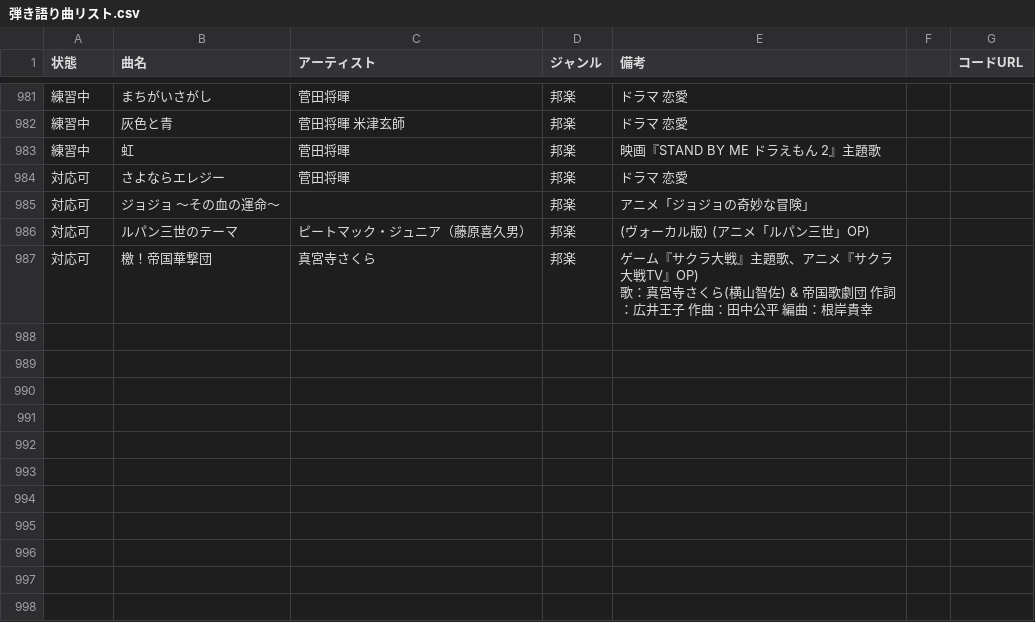
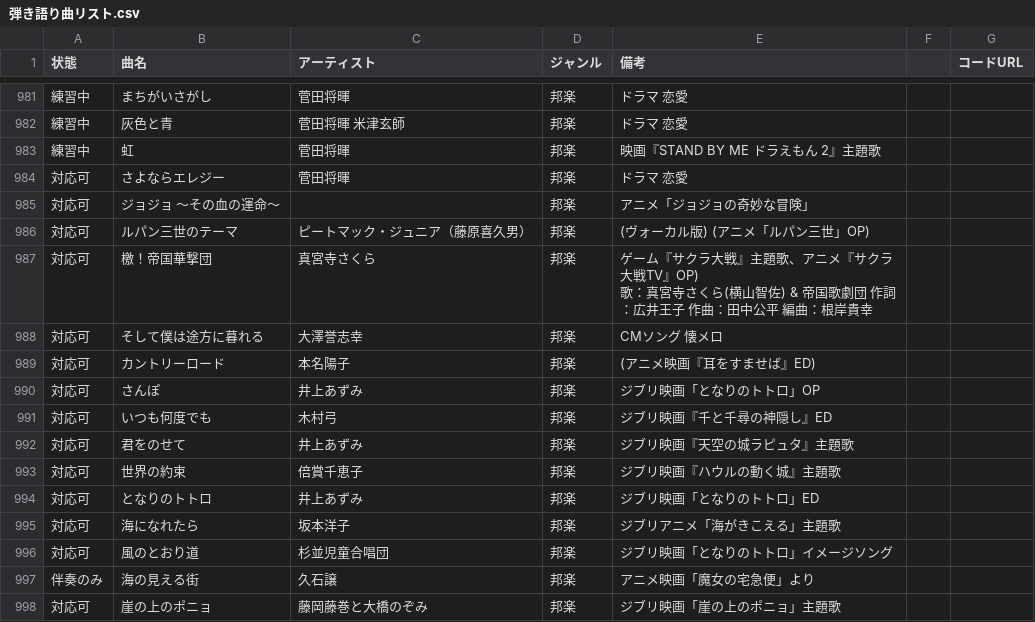
Before and after one commit to SHIOYANfree/songlist, a CSV file: 弾き語り曲リスト.csv, drawn as a sheet; only a part is shown, gaps mark what is left out; the diff names each change by its address in the sheet, - before the commit and + after, or states it on an @@ line.

Commit message:
Add files via upload

```diff
--- a/弾き語り曲リスト.csv
+++ b/弾き語り曲リスト.csv
+row 988: 対応可 | そして僕は途方に暮れる | 大澤誉志幸 | 邦楽 | CMソング 懐メロ
+row 989: 対応可 | カントリーロード | 本名陽子 | 邦楽 | (アニメ映画『耳をすませば』ED)
+row 990: 対応可 | さんぽ | 井上あずみ | 邦楽 | ジブリ映画「となりのトトロ」OP
+row 991: 対応可 | いつも何度でも | 木村弓 | 邦楽 | ジブリ映画『千と千尋の神隠し』ED
+row 992: 対応可 | 君をのせて | 井上あずみ | 邦楽 | ジブリ映画『天空の城ラピュタ』主題歌
+row 993: 対応可 | 世界の約束 | 倍賞千恵子 | 邦楽 | ジブリ映画『ハウルの動く城』主題歌
+row 994: 対応可 | となりのトトロ | 井上あずみ | 邦楽 | ジブリ映画「となりのトトロ」ED
+row 995: 対応可 | 海になれたら | 坂本洋子 | 邦楽 | ジブリアニメ「海がきこえる」主題歌
+row 996: 対応可 | 風のとおり道 | 杉並児童合唱団 | 邦楽 | ジブリ映画「となりのトトロ」イメージソング
+row 997: 伴奏のみ | 海の見える街 | 久石譲 | 邦楽 | アニメ映画「魔女の宅急便」より
+row 998: 対応可 | 崖の上のポニョ | 藤岡藤巻と大橋のぞみ | 邦楽 | ジブリ映画「崖の上のポニョ」主題歌
```
